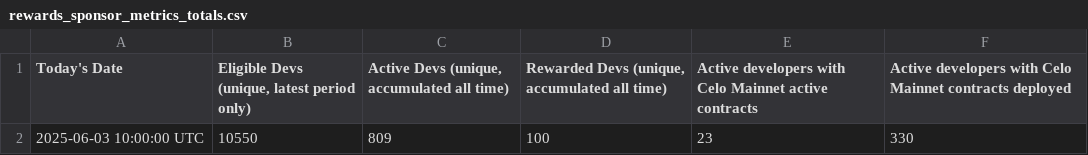
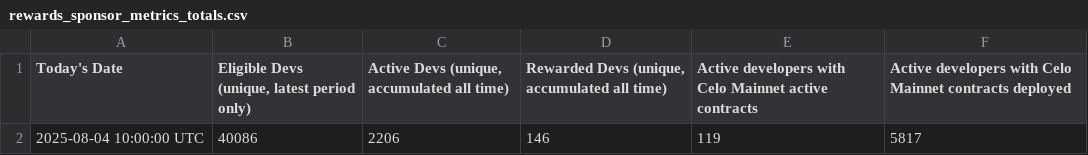
Before and after one commit to talentprotocol/builderscore.xyz, a CSV file: app/data/celo/rewards_sponsor_metrics_totals.csv, drawn as a sheet.

```diff
--- a/app/data/celo/rewards_sponsor_metrics_totals.csv
+++ b/app/data/celo/rewards_sponsor_metrics_totals.csv
@@ -1,2 +1,2 @@
 Today's Date,"Eligible Devs (unique, latest period only)","Active Devs (unique, accumulated all time)","Rewarded Devs (unique, accumulated all time)",Active developers with Celo Mainnet active contracts,Active developers with Celo Mainnet contracts deployed
-2025-06-03 10:00:00 UTC,10550,809,100,23,330
+2025-08-04 10:00:00 UTC,40086,2206,146,119,5817
```
Also changed, not shown: app/data/celo/rewards_sponsor_metrics_activation_rate.csv, app/data/celo/rewards_sponsor_metrics_developer_activity.csv, 10 other files.
